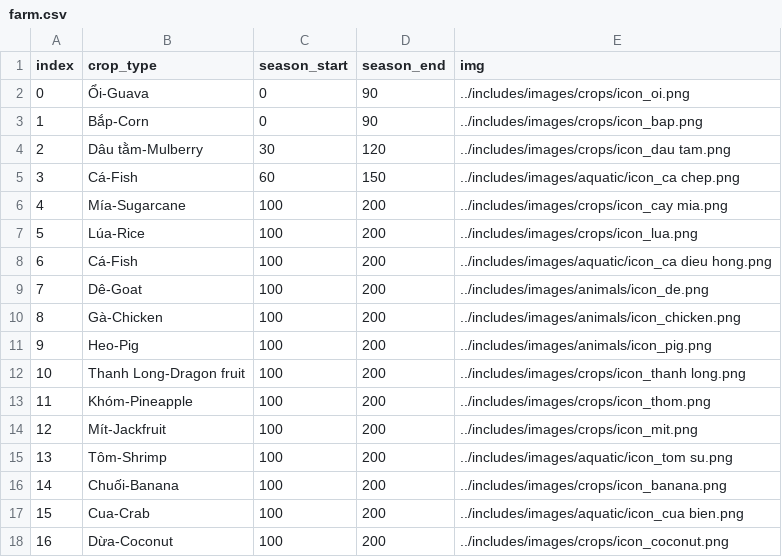
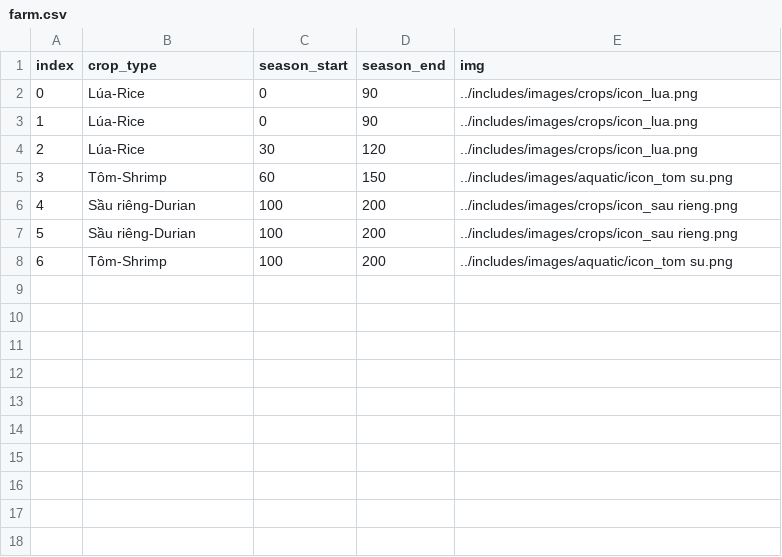
Before and after one commit to project-SIMPLE/simple.CTU.gama_VU2, a CSV file: includes/farm.csv, drawn as a sheet; removed rows and columns are numbered as before the commit, all else as after; the diff names each change by its address in the sheet, - before the commit and + after, or states it on an @@ line.

```diff
--- a/includes/farm.csv
+++ b/includes/farm.csv
-B2 (crop_type): Ổi-Guava
+B2 (crop_type): Lúa-Rice
-E2 (img): ../includes/images/crops/icon_oi.png
+E2 (img): ../includes/images/crops/icon_lua.png
-B3 (crop_type): Bắp-Corn
+B3 (crop_type): Lúa-Rice
-E3 (img): ../includes/images/crops/icon_bap.png
+E3 (img): ../includes/images/crops/icon_lua.png
-B4 (crop_type): Dâu tằm-Mulberry
+B4 (crop_type): Lúa-Rice
-E4 (img): ../includes/images/crops/icon_dau tam.png
+E4 (img): ../includes/images/crops/icon_lua.png
-B5 (crop_type): Cá-Fish
+B5 (crop_type): Tôm-Shrimp
-E5 (img): ../includes/images/aquatic/icon_ca chep.png
+E5 (img): ../includes/images/aquatic/icon_tom su.png
-B6 (crop_type): Mía-Sugarcane
+B6 (crop_type): Sầu riêng-Durian
-E6 (img): ../includes/images/crops/icon_cay mia.png
+E6 (img): ../includes/images/crops/icon_sau rieng.png
-row 7: 5 | Lúa-Rice | 100 | 200 | ../includes/images/crops/icon_lua.png
-row 8: 6 | Cá-Fish | 100 | 200 | ../includes/images/aquatic/icon_ca dieu hong.png
-row 9: 7 | Dê-Goat | 100 | 200 | ../includes/images/animals/icon_de.png
-row 10: 8 | Gà-Chicken | 100 | 200 | ../includes/images/animals/icon_chicken.png
-row 11: 9 | Heo-Pig | 100 | 200 | ../includes/images/animals/icon_pig.png
@@ column A (index) renumbered between rows 7 and 8 @@
-B7 (crop_type): Thanh Long-Dragon fruit
+B7 (crop_type): Sầu riêng-Durian
-E7 (img): ../includes/images/crops/icon_thanh long.png
+E7 (img): ../includes/images/crops/icon_sau rieng.png
-row 13: 11 | Khóm-Pineapple | 100 | 200 | ../includes/images/crops/icon_thom.png
-row 14: 12 | Mít-Jackfruit | 100 | 200 | ../includes/images/crops/icon_mit.png
-row 16: 14 | Chuối-Banana | 100 | 200 | ../includes/images/crops/icon_banana.png
-row 17: 15 | Cua-Crab | 100 | 200 | ../includes/images/aquatic/icon_cua bien.png
-row 18: 16 | Dừa-Coconut | 100 | 200 | ../includes/images/crops/icon_coconut.png
```
Also changed, not shown: 5 other files.
